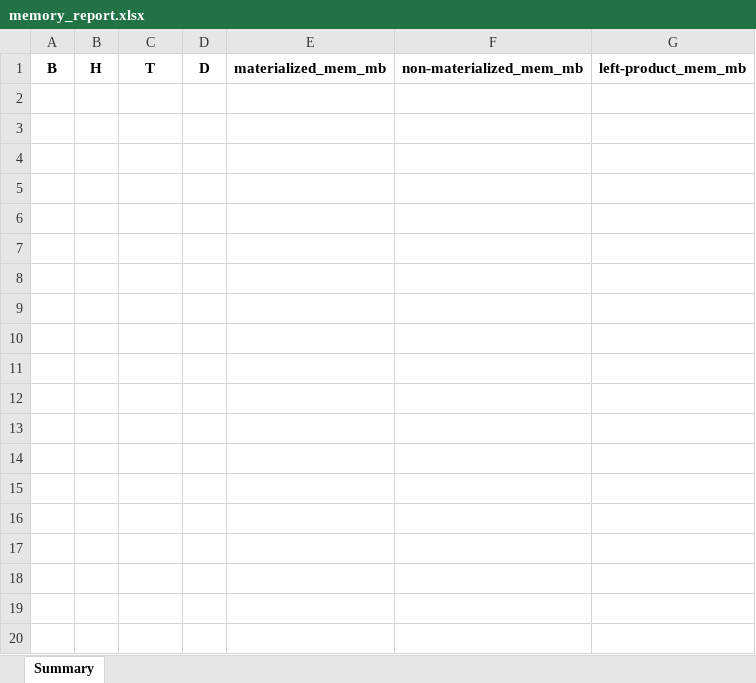
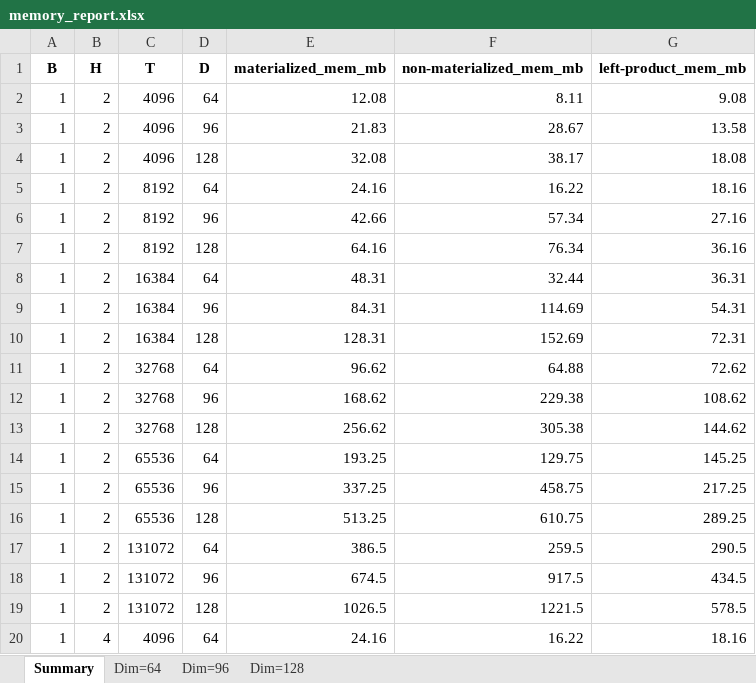
Before and after one commit to ZhenfengSu/FLA_Speed_Eval, an Excel workbook: log_align_ascend/memory_report.xlsx, sheet Summary, drawn as a sheet; only a part is shown; values as stored, in another font and other column widths than the file's, no borders; the diff covers the shown part only; the diff names each change by its address in the sheet, - before the commit and + after, or states it on an @@ line.

```diff
--- a/log_align_ascend/memory_report.xlsx (sheet Summary)
+++ b/log_align_ascend/memory_report.xlsx (sheet Summary)
+sheet tab: Dim=64
+sheet tab: Dim=96
+sheet tab: Dim=128
+row 2: 1 | 2 | 4096 | 64 | 12.08 | 8.11 | 9.08
+row 3: 1 | 2 | 4096 | 96 | 21.83 | 28.67 | 13.58
+row 4: 1 | 2 | 4096 | 128 | 32.08 | 38.17 | 18.08
+row 5: 1 | 2 | 8192 | 64 | 24.16 | 16.22 | 18.16
+row 6: 1 | 2 | 8192 | 96 | 42.66 | 57.34 | 27.16
+row 7: 1 | 2 | 8192 | 128 | 64.16 | 76.34 | 36.16
+row 8: 1 | 2 | 16384 | 64 | 48.31 | 32.44 | 36.31
+row 9: 1 | 2 | 16384 | 96 | 84.31 | 114.69 | 54.31
+row 10: 1 | 2 | 16384 | 128 | 128.31 | 152.69 | 72.31
+row 11: 1 | 2 | 32768 | 64 | 96.62 | 64.88 | 72.62
+row 12: 1 | 2 | 32768 | 96 | 168.62 | 229.38 | 108.62
+row 13: 1 | 2 | 32768 | 128 | 256.62 | 305.38 | 144.62
+row 14: 1 | 2 | 65536 | 64 | 193.25 | 129.75 | 145.25
+row 15: 1 | 2 | 65536 | 96 | 337.25 | 458.75 | 217.25
+row 16: 1 | 2 | 65536 | 128 | 513.25 | 610.75 | 289.25
+row 17: 1 | 2 | 131072 | 64 | 386.5 | 259.5 | 290.5
+row 18: 1 | 2 | 131072 | 96 | 674.5 | 917.5 | 434.5
+row 19: 1 | 2 | 131072 | 128 | 1026.5 | 1221.5 | 578.5
+row 20: 1 | 4 | 4096 | 64 | 24.16 | 16.22 | 18.16
```
Also changed, not shown: 89 added rows elsewhere in this sheet, log_align_ascend/time_report.xlsx, 1 other file.
